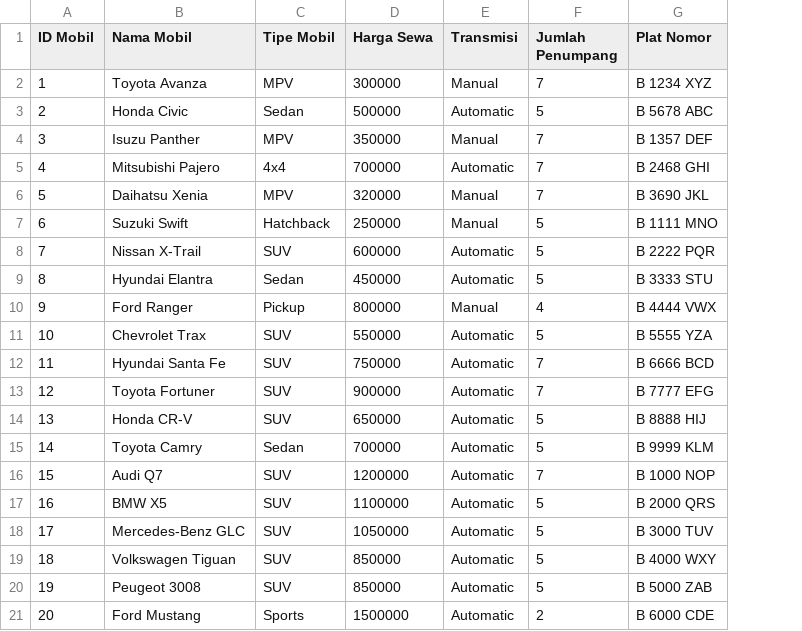
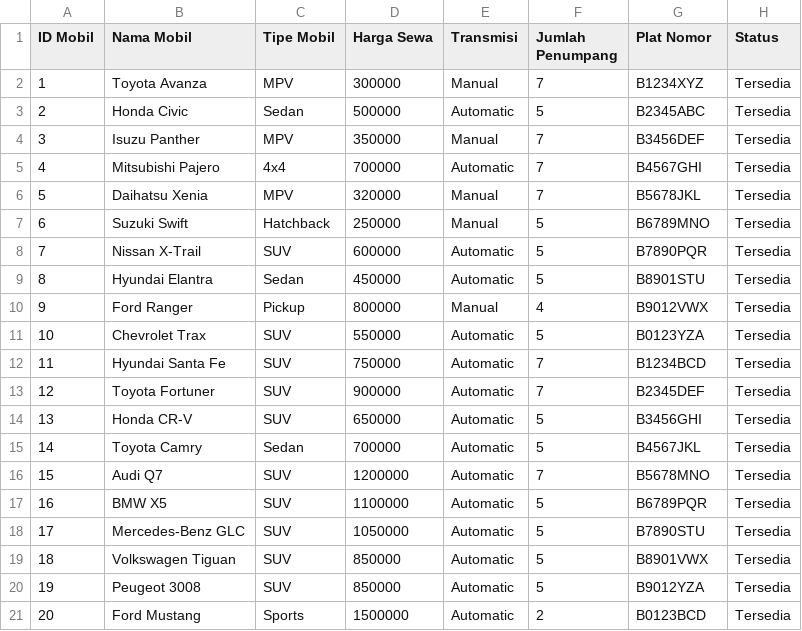
Before and after one commit to Meisterbogen21/pendataan, a CSV file: data_mobil.csv, drawn as a sheet; the diff names each change by its address in the sheet, - before the commit and + after, or states it on an @@ line.

Commit message:
Update data_mobil.csv

```diff
--- a/data_mobil.csv
+++ b/data_mobil.csv
+column H (Status), rows 2-21: all Tersedia
-G2 (Plat Nomor): B 1234 XYZ
+G2 (Plat Nomor): B1234XYZ
-G3 (Plat Nomor): B 5678 ABC
+G3 (Plat Nomor): B2345ABC
-G4 (Plat Nomor): B 1357 DEF
+G4 (Plat Nomor): B3456DEF
-G5 (Plat Nomor): B 2468 GHI
+G5 (Plat Nomor): B4567GHI
-G6 (Plat Nomor): B 3690 JKL
+G6 (Plat Nomor): B5678JKL
-G7 (Plat Nomor): B 1111 MNO
+G7 (Plat Nomor): B6789MNO
-G8 (Plat Nomor): B 2222 PQR
+G8 (Plat Nomor): B7890PQR
-G9 (Plat Nomor): B 3333 STU
+G9 (Plat Nomor): B8901STU
-G10 (Plat Nomor): B 4444 VWX
+G10 (Plat Nomor): B9012VWX
-G11 (Plat Nomor): B 5555 YZA
+G11 (Plat Nomor): B0123YZA
-G12 (Plat Nomor): B 6666 BCD
+G12 (Plat Nomor): B1234BCD
-G13 (Plat Nomor): B 7777 EFG
+G13 (Plat Nomor): B2345DEF
-G14 (Plat Nomor): B 8888 HIJ
+G14 (Plat Nomor): B3456GHI
-G15 (Plat Nomor): B 9999 KLM
+G15 (Plat Nomor): B4567JKL
-G16 (Plat Nomor): B 1000 NOP
+G16 (Plat Nomor): B5678MNO
-G17 (Plat Nomor): B 2000 QRS
+G17 (Plat Nomor): B6789PQR
-G18 (Plat Nomor): B 3000 TUV
+G18 (Plat Nomor): B7890STU
-G19 (Plat Nomor): B 4000 WXY
+G19 (Plat Nomor): B8901VWX
-G20 (Plat Nomor): B 5000 ZAB
+G20 (Plat Nomor): B9012YZA
-G21 (Plat Nomor): B 6000 CDE
+G21 (Plat Nomor): B0123BCD
```
